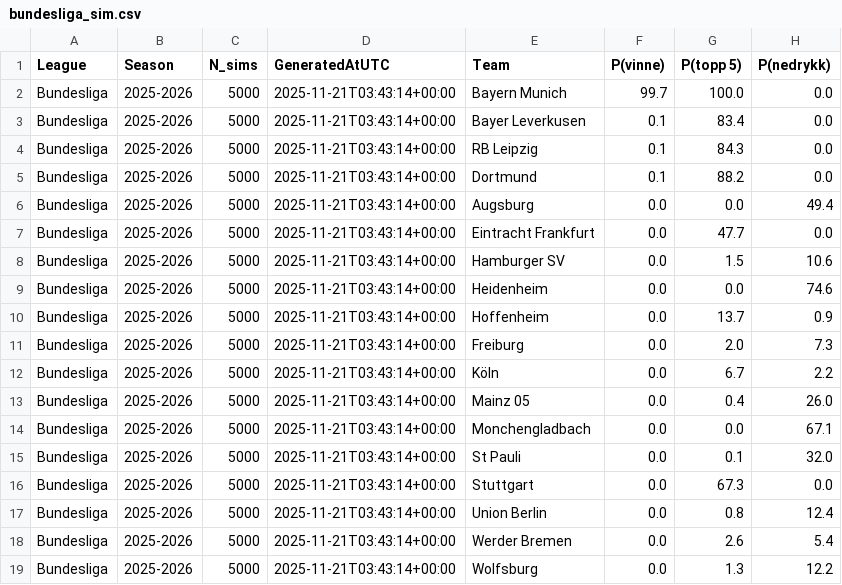
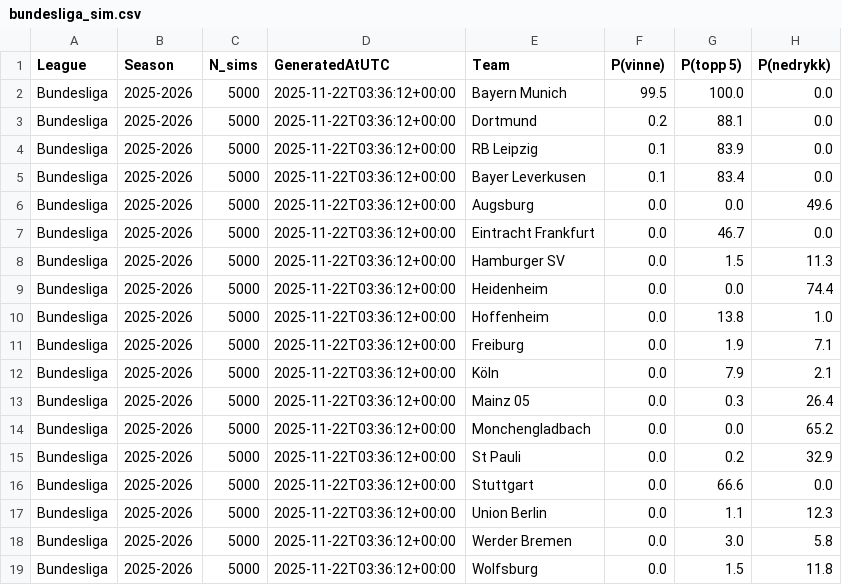
Before and after one commit to SindreUlsaker/Football_prediction, a CSV file: data/processed/simulations/bundesliga_sim.csv, drawn as a sheet.

```diff
--- a/data/processed/simulations/bundesliga_sim.csv
+++ b/data/processed/simulations/bundesliga_sim.csv
@@ -1,19 +1,19 @@
 League,Season,N_sims,GeneratedAtUTC,Team,P(vinne),P(topp 5),P(nedrykk)
-Bundesliga,2025-2026,5000,2025-11-21T03:43:14+00:00,Bayern Munich,99.7,100.0,0.0
-Bundesliga,2025-2026,5000,2025-11-21T03:43:14+00:00,Bayer Leverkusen,0.1,83.4,0.0
-Bundesliga,2025-2026,5000,2025-11-21T03:43:14+00:00,RB Leipzig,0.1,84.3,0.0
-Bundesliga,2025-2026,5000,2025-11-21T03:43:14+00:00,Dortmund,0.1,88.2,0.0
-Bundesliga,2025-2026,5000,2025-11-21T03:43:14+00:00,Augsburg,0.0,0.0,49.4
-Bundesliga,2025-2026,5000,2025-11-21T03:43:14+00:00,Eintracht Frankfurt,0.0,47.7,0.0
-Bundesliga,2025-2026,5000,2025-11-21T03:43:14+00:00,Hamburger SV,0.0,1.5,10.6
-Bundesliga,2025-2026,5000,2025-11-21T03:43:14+00:00,Heidenheim,0.0,0.0,74.6
-Bundesliga,2025-2026,5000,2025-11-21T03:43:14+00:00,Hoffenheim,0.0,13.7,0.9
-Bundesliga,2025-2026,5000,2025-11-21T03:43:14+00:00,Freiburg,0.0,2.0,7.3
-Bundesliga,2025-2026,5000,2025-11-21T03:43:14+00:00,Köln,0.0,6.7,2.2
-Bundesliga,2025-2026,5000,2025-11-21T03:43:14+00:00,Mainz 05,0.0,0.4,26.0
-Bundesliga,2025-2026,5000,2025-11-21T03:43:14+00:00,Monchengladbach,0.0,0.0,67.1
-Bundesliga,2025-2026,5000,2025-11-21T03:43:14+00:00,St Pauli,0.0,0.1,32.0
-Bundesliga,2025-2026,5000,2025-11-21T03:43:14+00:00,Stuttgart,0.0,67.3,0.0
-Bundesliga,2025-2026,5000,2025-11-21T03:43:14+00:00,Union Berlin,0.0,0.8,12.4
-Bundesliga,2025-2026,5000,2025-11-21T03:43:14+00:00,Werder Bremen,0.0,2.6,5.4
-Bundesliga,2025-2026,5000,2025-11-21T03:43:14+00:00,Wolfsburg,0.0,1.3,12.2
+Bundesliga,2025-2026,5000,2025-11-22T03:36:12+00:00,Bayern Munich,99.5,100.0,0.0
+Bundesliga,2025-2026,5000,2025-11-22T03:36:12+00:00,Dortmund,0.2,88.1,0.0
+Bundesliga,2025-2026,5000,2025-11-22T03:36:12+00:00,RB Leipzig,0.1,83.9,0.0
+Bundesliga,2025-2026,5000,2025-11-22T03:36:12+00:00,Bayer Leverkusen,0.1,83.4,0.0
+Bundesliga,2025-2026,5000,2025-11-22T03:36:12+00:00,Augsburg,0.0,0.0,49.6
+Bundesliga,2025-2026,5000,2025-11-22T03:36:12+00:00,Eintracht Frankfurt,0.0,46.7,0.0
+Bundesliga,2025-2026,5000,2025-11-22T03:36:12+00:00,Hamburger SV,0.0,1.5,11.3
+Bundesliga,2025-2026,5000,2025-11-22T03:36:12+00:00,Heidenheim,0.0,0.0,74.4
+Bundesliga,2025-2026,5000,2025-11-22T03:36:12+00:00,Hoffenheim,0.0,13.8,1.0
+Bundesliga,2025-2026,5000,2025-11-22T03:36:12+00:00,Freiburg,0.0,1.9,7.1
+Bundesliga,2025-2026,5000,2025-11-22T03:36:12+00:00,Köln,0.0,7.9,2.1
+Bundesliga,2025-2026,5000,2025-11-22T03:36:12+00:00,Mainz 05,0.0,0.3,26.4
+Bundesliga,2025-2026,5000,2025-11-22T03:36:12+00:00,Monchengladbach,0.0,0.0,65.2
+Bundesliga,2025-2026,5000,2025-11-22T03:36:12+00:00,St Pauli,0.0,0.2,32.9
+Bundesliga,2025-2026,5000,2025-11-22T03:36:12+00:00,Stuttgart,0.0,66.6,0.0
+Bundesliga,2025-2026,5000,2025-11-22T03:36:12+00:00,Union Berlin,0.0,1.1,12.3
+Bundesliga,2025-2026,5000,2025-11-22T03:36:12+00:00,Werder Bremen,0.0,3.0,5.8
+Bundesliga,2025-2026,5000,2025-11-22T03:36:12+00:00,Wolfsburg,0.0,1.5,11.8
```
Also changed, not shown: data/processed/simulations/la_liga_sim.csv, data/processed/simulations/ligue_1_sim.csv, 7 other files.
